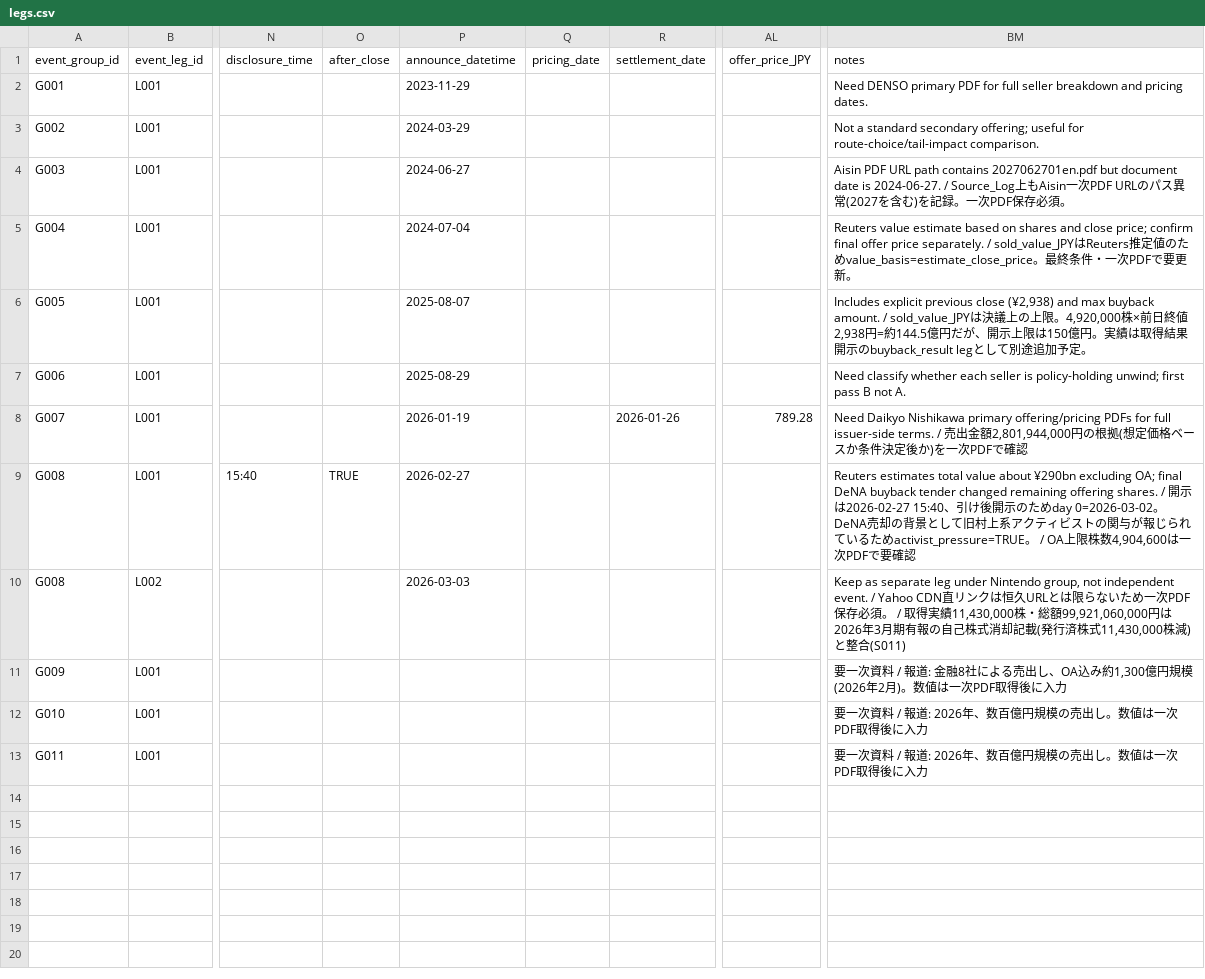
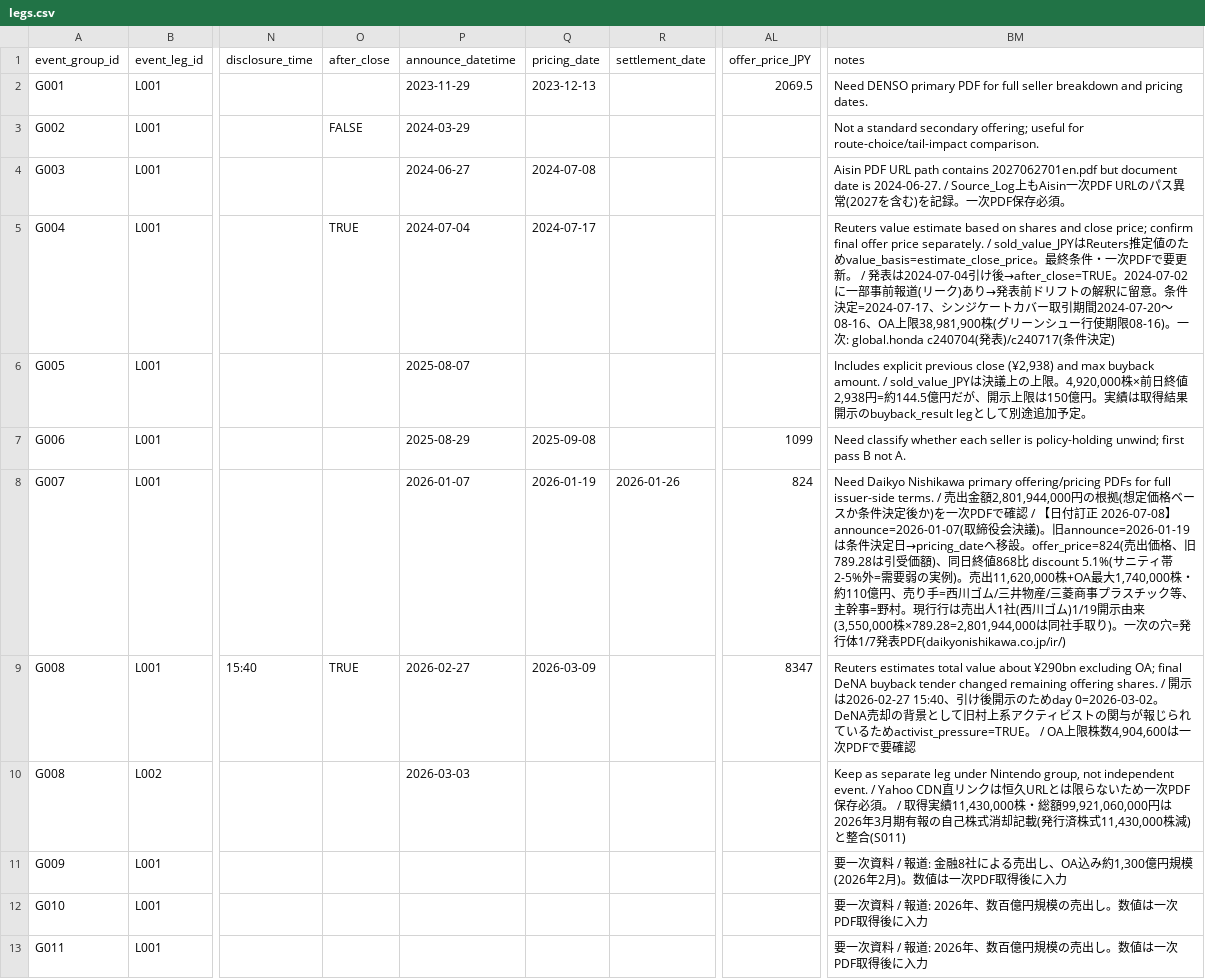
Before and after one commit to yuitokyouni/financial-abm-lab, a CSV file: unwind-tape/data/parsed/tape/legs.csv, drawn as a sheet; only a part is shown, gaps mark what is left out; the diff names each change by its address in the sheet, - before the commit and + after, or states it on an @@ line.

```diff
--- a/unwind-tape/data/parsed/tape/legs.csv
+++ b/unwind-tape/data/parsed/tape/legs.csv
-Q2 (pricing_date): (empty)
+Q2 (pricing_date): 2023-12-13
-AL2 (offer_price_JPY): (empty)
+AL2 (offer_price_JPY): 2069.5
-O3 (after_close): (empty)
+O3 (after_close): FALSE
-Q4 (pricing_date): (empty)
+Q4 (pricing_date): 2024-07-08
-O5 (after_close): (empty)
+O5 (after_close): TRUE
-Q5 (pricing_date): (empty)
+Q5 (pricing_date): 2024-07-17
-BM5 (notes): …新。
+BM5 (notes): …新。 / 発表は2024-07-04引け後→after_close=TRUE。2024-07-02に一部事前報道(リーク)あり→発表前ドリフトの解釈に留意。条件決定=2024-07-17、シンジケートカバー取引期間2024-07-20〜08-16、OA上限38,981,900株(グリーンシュー行使期限08-16)。一次: global.honda c240704(発表)/c240717(条件決定)
-Q7 (pricing_date): (empty)
+Q7 (pricing_date): 2025-09-08
-AL7 (offer_price_JPY): (empty)
+AL7 (offer_price_JPY): 1099
-P8 (announce_datetime): 2026-01-19
+P8 (announce_datetime): 2026-01-07
-Q8 (pricing_date): (empty)
+Q8 (pricing_date): 2026-01-19
-AL8 (offer_price_JPY): 789.28
+AL8 (offer_price_JPY): 824
-BM8 (notes): …確認
+BM8 (notes): …確認 / 【日付訂正 2026-07-08】announce=2026-01-07(取締役会決議)。旧announce=2026-01-19は条件決定日→pricing_dateへ移設。offer_price=824(売出価格、旧789.28は引受価額)、同日終値868比 discount 5.1%(サニティ帯2-5%外=需要弱の実例)。売出11,620,000株+OA最大1,740,000株・約110億円、売り手=西川ゴム/三井物産/三菱商事プラスチック等、主幹事=野村。現行行は売出人1社(西川ゴム)1/19開示由来(3,550,000株×789.28=2,801,944,000は同社手取り)。一次の穴=発行体1/7発表PDF(daikyonishikawa.co.jp/ir/)
-Q9 (pricing_date): (empty)
+Q9 (pricing_date): 2026-03-09
-AL9 (offer_price_JPY): (empty)
+AL9 (offer_price_JPY): 8347
```
Also changed, not shown: unwind-tape/transcription/disclosure_transcription.csv, 4 other files.
